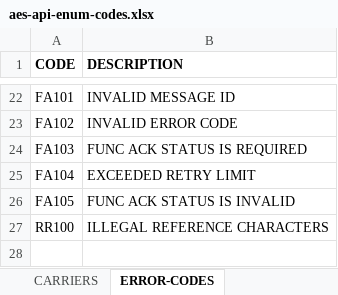
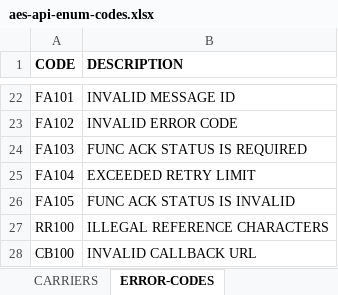
Before and after one commit to amx360/resources, an Excel workbook: aes-api-enum-codes.xlsx, sheet ERROR-CODES, drawn as a sheet; only a part is shown, gaps mark what is left out; values as stored, in another font and other column widths than the file's, no borders; the diff names each change by its address in the sheet, - before the commit and + after, or states it on an @@ line.

Commit message:
Error Code Update

```diff
--- a/aes-api-enum-codes.xlsx (sheet ERROR-CODES)
+++ b/aes-api-enum-codes.xlsx (sheet ERROR-CODES)
+row 28: CB100 | INVALID CALLBACK URL
```
